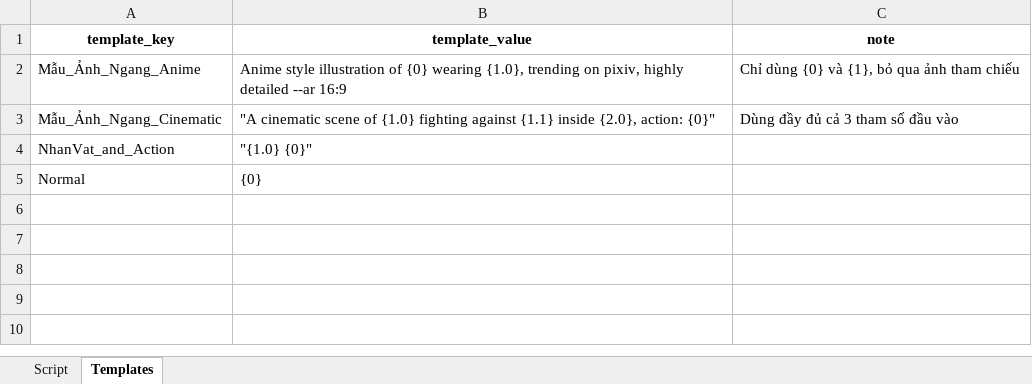
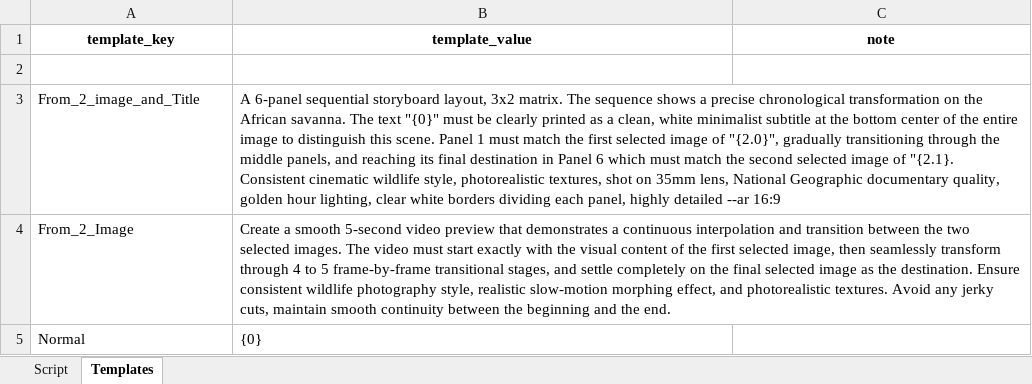
Before and after one commit to hoang92hh/lion, an Excel workbook: data/image_scenario.xlsx, sheet Templates, drawn as a sheet; values as stored, in another font and other column widths than the file's, no borders; removed rows and columns are numbered as before the commit, all else as after; the diff names each change by its address in the sheet, - before the commit and + after, or states it on an @@ line.

Commit message:
replact text trong final_prompt

```diff
--- a/data/image_scenario.xlsx (sheet Templates)
+++ b/data/image_scenario.xlsx (sheet Templates)
-row 2: Mẫu_Ảnh_Ngang_Anime | Anime style illustration of {0} wearing {1.0}, trending on pixiv, highly detailed --ar 16:9 | Chỉ dùng {0} và {1}, bỏ qua ảnh tham chiếu
+row 2: (empty)
-row 3: Mẫu_Ảnh_Ngang_Cinematic | "A cinematic scene of {1.0} fighting against {1.1} inside {2.0}, action: {0}" | Dùng đầy đủ cả 3 tham số đầu vào
-row 4: NhanVat_and_Action | "{1.0} {0}"
+row 3: From_2_image_and_Title | A 6-panel sequential storyboard layout, 3x2 matrix. The sequence shows a precise chronological transformation on the African savanna. The text "{0}" must be clearly printed as a clean, white minimalist subtitle at the bottom center of the entire image to distinguish this scene. Panel 1 must match the first selected image of "{2.0}", gradually transitioning through the middle panels, and reaching its final destination in Panel 6 which must match the second selected image of "{2.1}. Consistent cinematic wildlife style, photorealistic textures, shot on 35mm lens, National Geographic documentary quality, golden hour lighting, clear white borders dividing each panel, highly detailed --ar 16:9
+row 4: From_2_Image | Create a smooth 5-second video preview that demonstrates a continuous interpolation and transition between the two selected images. The video must start exactly with the visual content of the first selected image, then seamlessly transform through 4 to 5 frame-by-frame transitional stages, and settle completely on the final selected image as the destination. Ensure consistent wildlife photography style, realistic slow-motion morphing effect, and photorealistic textures. Avoid any jerky cuts, maintain smooth continuity between the beginning and the end.
```
Also changed, not shown: sheet Script, data/video_scenario.xlsx, 7 other files.
